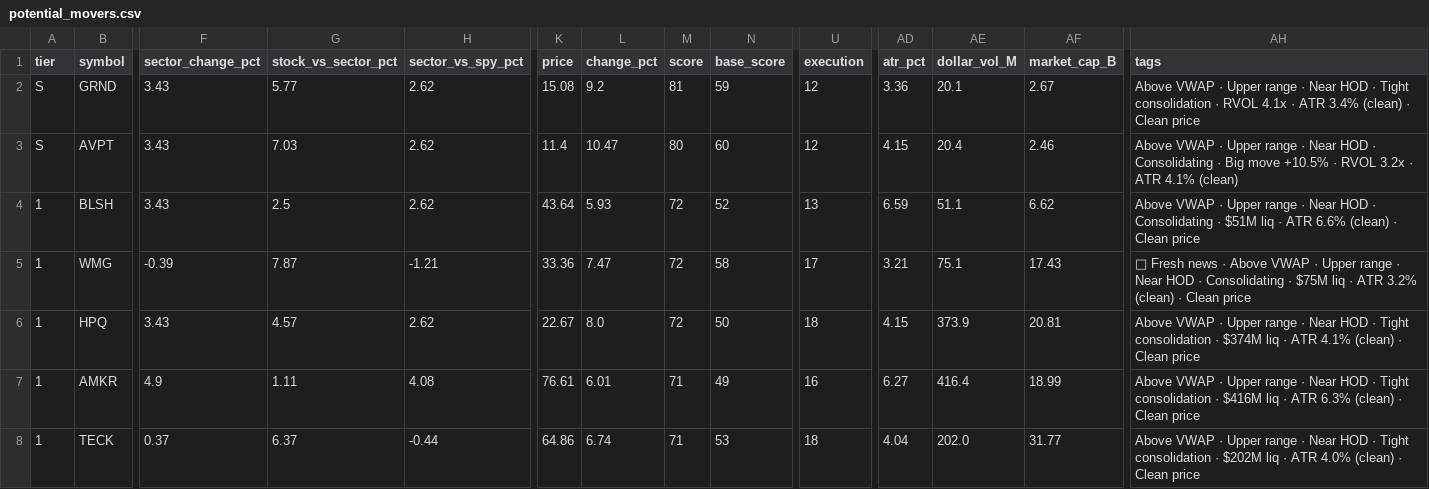
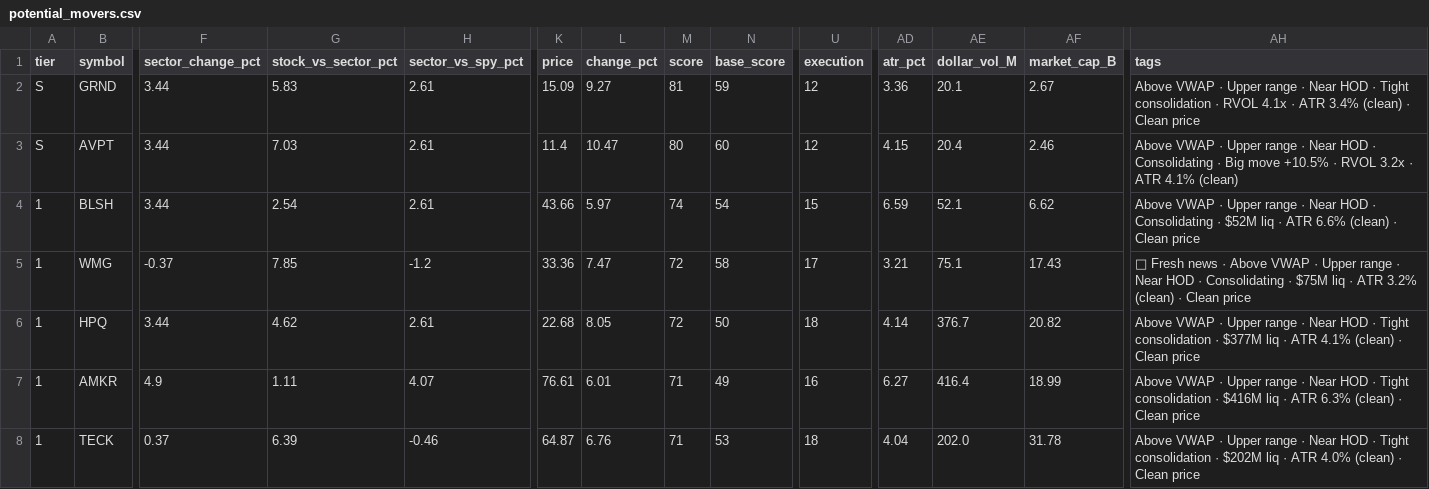
Before and after one commit to samaunkhalid/elite-scanner, a CSV file: potential_movers.csv, drawn as a sheet; only a part is shown, gaps mark what is left out; the diff covers the shown part only; the diff names each change by its address in the sheet, - before the commit and + after, or states it on an @@ line.

```diff
--- a/potential_movers.csv
+++ b/potential_movers.csv
-F2:F4 (sector_change_pct): 3.43
+F2:F4 (sector_change_pct): 3.44
-G2 (stock_vs_sector_pct): 5.77
+G2 (stock_vs_sector_pct): 5.83
-H2:H4 (sector_vs_spy_pct): 2.62
+H2:H4 (sector_vs_spy_pct): 2.61
-K2 (price): 15.08
+K2 (price): 15.09
-L2 (change_pct): 9.2
+L2 (change_pct): 9.27
-G4 (stock_vs_sector_pct): 2.5
+G4 (stock_vs_sector_pct): 2.54
-K4 (price): 43.64
+K4 (price): 43.66
-L4 (change_pct): 5.93
+L4 (change_pct): 5.97
-M4 (score): 72
+M4 (score): 74
-N4 (base_score): 52
+N4 (base_score): 54
-U4 (execution): 13
+U4 (execution): 15
-AE4 (dollar_vol_M): 51.1
+AE4 (dollar_vol_M): 52.1
-AH4 (tags): …Consolidating · $51M liq ·…
+AH4 (tags): …Consolidating · $52M liq ·…
-F5 (sector_change_pct): -0.39
+F5 (sector_change_pct): -0.37
-G5 (stock_vs_sector_pct): 7.87
+G5 (stock_vs_sector_pct): 7.85
-H5 (sector_vs_spy_pct): -1.21
+H5 (sector_vs_spy_pct): -1.2
-F6 (sector_change_pct): 3.43
+F6 (sector_change_pct): 3.44
-G6 (stock_vs_sector_pct): 4.57
+G6 (stock_vs_sector_pct): 4.62
-H6 (sector_vs_spy_pct): 2.62
+H6 (sector_vs_spy_pct): 2.61
-K6 (price): 22.67
+K6 (price): 22.68
-L6 (change_pct): 8.0
+L6 (change_pct): 8.05
-AD6 (atr_pct): 4.15
+AD6 (atr_pct): 4.14
-AE6 (dollar_vol_M): 373.9
+AE6 (dollar_vol_M): 376.7
-AF6 (market_cap_B): 20.81
+AF6 (market_cap_B): 20.82
-AH6 (tags): …consolidation · $374M liq ·…
+AH6 (tags): …consolidation · $377M liq ·…
-H7 (sector_vs_spy_pct): 4.08
+H7 (sector_vs_spy_pct): 4.07
-G8 (stock_vs_sector_pct): 6.37
+G8 (stock_vs_sector_pct): 6.39
-H8 (sector_vs_spy_pct): -0.44
+H8 (sector_vs_spy_pct): -0.46
-K8 (price): 64.86
+K8 (price): 64.87
-L8 (change_pct): 6.74
+L8 (change_pct): 6.76
-AF8 (market_cap_B): 31.77
+AF8 (market_cap_B): 31.78
```
Also changed, not shown: 1 added row, 1 removed row and 8 edited cells elsewhere in this file, active_momentum.csv, elite_watchlist.csv, 6 other files.
